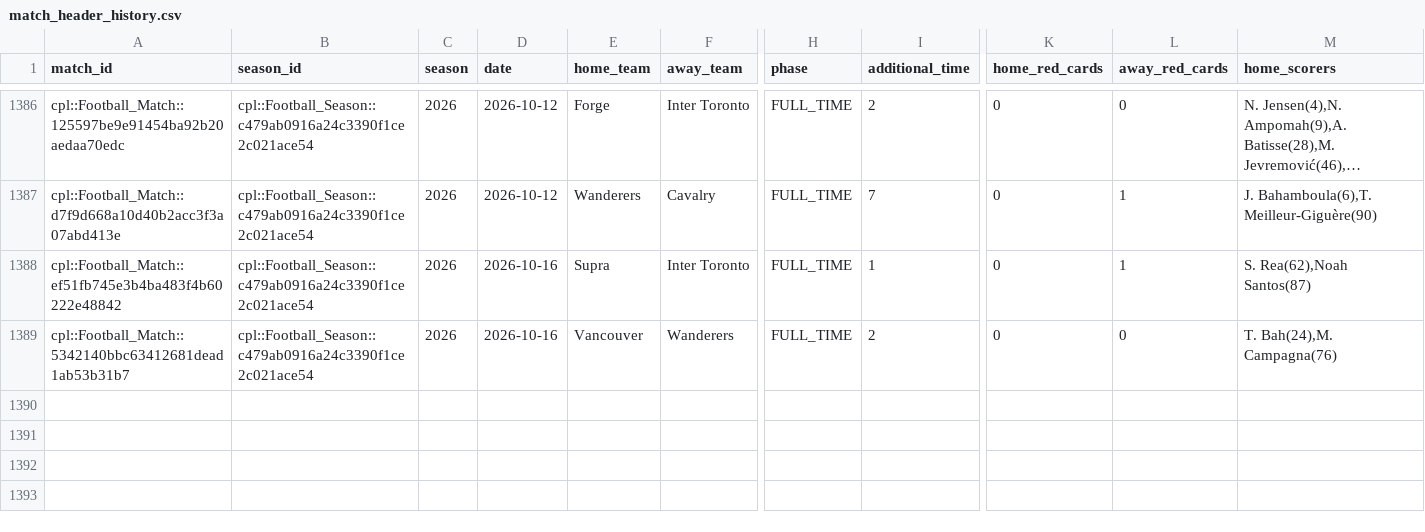
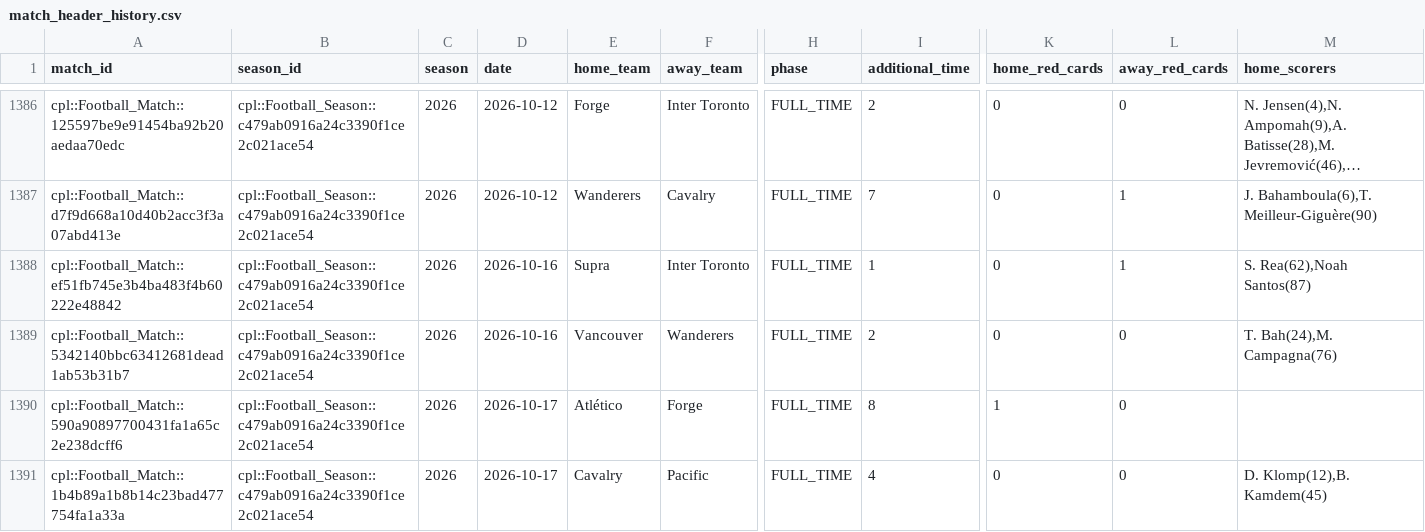
Before and after one commit to GoCeylan/canpl-analytics, a CSV file: data/matches/match_header_history.csv, drawn as a sheet; only a part is shown, gaps mark what is left out; long unchanged cells end in …; rows hold the shown columns only; the diff names each change by its address in the sheet, - before the commit and + after, or states it on an @@ line.

```diff
--- a/data/matches/match_header_history.csv
+++ b/data/matches/match_header_history.csv
+row 1390: cpl::Football_Match::590a90897700431fa1a65c2e238dcff6 | cpl::Football_Season::c479ab0916a24c3390f1ce2c021ace54 | 2026 | 2026-10-17 | Atlético | Forge | FULL_TIME | 8 | 1 | 0
+row 1391: cpl::Football_Match::1b4b89a1b8b14c23bad477754fa1a33a | cpl::Football_Season::c479ab0916a24c3390f1ce2c021ace54 | 2026 | 2026-10-17 | Cavalry | Pacific | FULL_TIME | 4 | 0 | 0 | D. Klomp(12),B. Kamdem(45)
```
Also changed, not shown: data/matches/cpl_all.csv, data/matches/cpl_all_with_ids.csv, 1 other file.
